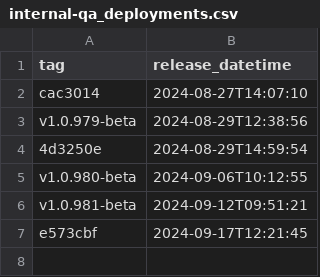
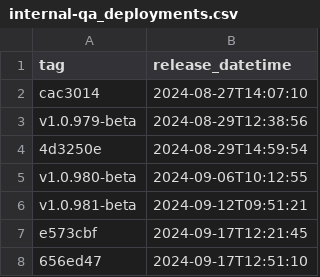
Before and after one commit to NHSDigital/prescriptionsforpatients, a CSV file: _data/internal-qa_deployments.csv, drawn as a sheet.

```diff
--- a/_data/internal-qa_deployments.csv
+++ b/_data/internal-qa_deployments.csv
@@ -7 +7,2 @@ v1.0.981-beta,2024-09-12T09:51:21
 e573cbf,2024-09-17T12:21:45
+656ed47,2024-09-17T12:51:10
```
Also changed, not shown: 1 other file.
